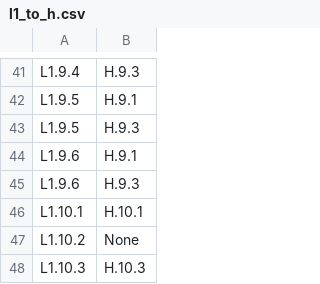
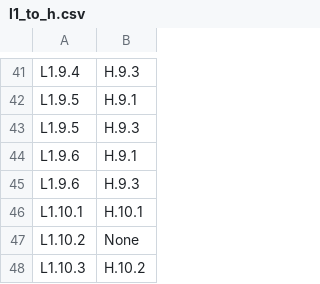
Before and after one commit to STRAST-UPM/ai_requirements_generation_rr, a CSV file: results/analysis/relations/support/l1_to_h.csv, drawn as a sheet; only a part is shown, gaps mark what is left out.

```diff
--- a/results/analysis/relations/support/l1_to_h.csv
+++ b/results/analysis/relations/support/l1_to_h.csv
@@ -47,2 +47,2 @@ L1.10.1,H.10.1
 L1.10.2,None
-L1.10.3,H.10.3
+L1.10.3,H.10.2
```
